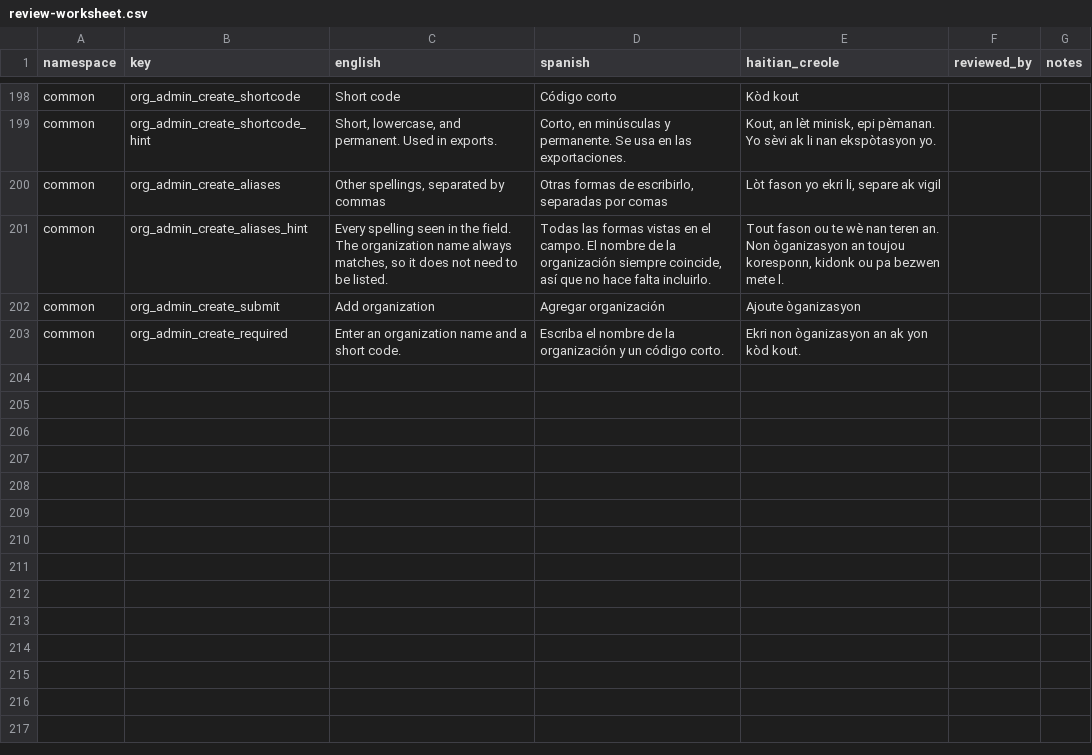
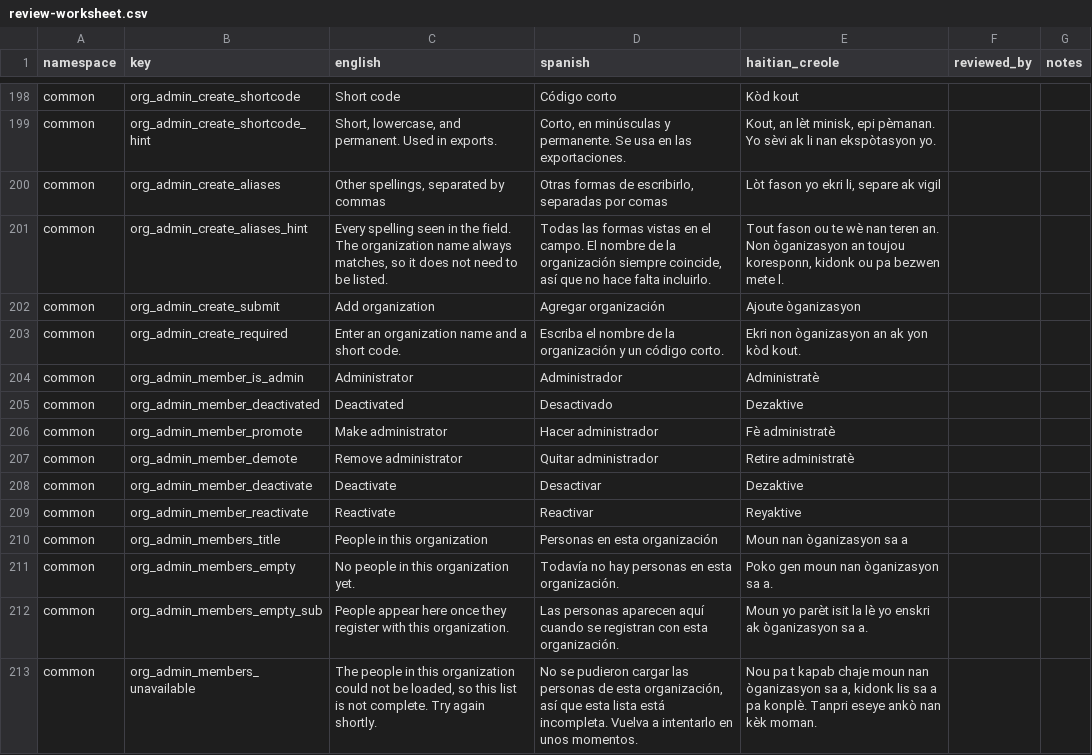
Before and after one commit to hopetambala/puente-react-nextjs-platform, a CSV file: docs/i18n/review-worksheet.csv, drawn as a sheet; only a part is shown, gaps mark what is left out.

Commit message:
feat(organization-admin): member management, and scope the screen to the viewer (#102)
Completes the Manage half of self-service organizations. Staff administer every
organization; a partner's own admin administers theirs.

MembersPanel shows who is in an organization, whether they are an org admin,
whether they are active, and the two actions an admin has. Status is stated in
WORDS, not colour alone. Server refusals surface verbatim, because 'appoint
another admin first' is the only actionable part. An unavailable read never
renders as an empty team.

SCOPING BUG CAUGHT BY VISUAL QA, NOT BY TESTS: the first working build rendered
an org admin the whole registry - every partner's name, alias set and an editor
for each. The server refuses those edits, so it was never a security hole, but a
surface full of controls that fail is worse than one that omits them. The
registry is now scoped to the viewer, and the cross-tenant unresolved queue and
create form are staff-only.

Verified against production as a real org admin: only their organization listed,
with its actual members loaded through the deployed endpoint.

Tests: 701 passing across 79 suites. dlite scanner clean, i18n in eng/spa/hat.

```diff
--- a/docs/i18n/review-worksheet.csv
+++ b/docs/i18n/review-worksheet.csv
@@ -203 +203,11 @@ common,org_admin_create_submit,Add organization,Agregar organización,Ajoute òg
 common,org_admin_create_required,Enter an organization name and a short code.,Escriba el nombre de la organización y un código corto.,Ekri non òganizasyon an ak yon kòd kout.,,
+common,org_admin_member_is_admin,Administrator,Administrador,Administratè,,
+common,org_admin_member_deactivated,Deactivated,Desactivado,Dezaktive,,
+common,org_admin_member_promote,Make administrator,Hacer administrador,Fè administratè,,
+common,org_admin_member_demote,Remove administrator,Quitar administrador,Retire administratè,,
+common,org_admin_member_deactivate,Deactivate,Desactivar,Dezaktive,,
+common,org_admin_member_reactivate,Reactivate,Reactivar,Reyaktive,,
+common,org_admin_members_title,People in this organization,Personas en esta organización,Moun nan òganizasyon sa a,,
+common,org_admin_members_empty,No people in this organization yet.,Todavía no hay personas en esta organización.,Poko gen moun nan òganizasyon sa a.,,
+common,org_admin_members_empty_sub,People appear here once they register with this organization.,Las personas aparecen aquí cuando se registran con esta organización.,Moun yo parèt isit la lè yo enskri ak òganizasyon sa a.,,
+common,org_admin_members_unavailable,"The people in this organization could not be loaded, so this list is not complete. Try again shortly.","No se pudieron cargar las personas de esta organización, así que esta lista está incompleta. Vuelva a intentarlo en unos momentos.","Nou pa t kapab chaje moun nan òganizasyon sa a, kidonk lis sa a pa konplè. Tanpri eseye ankò nan kèk moman.",,
```
Also changed, not shown: 12 other files.
